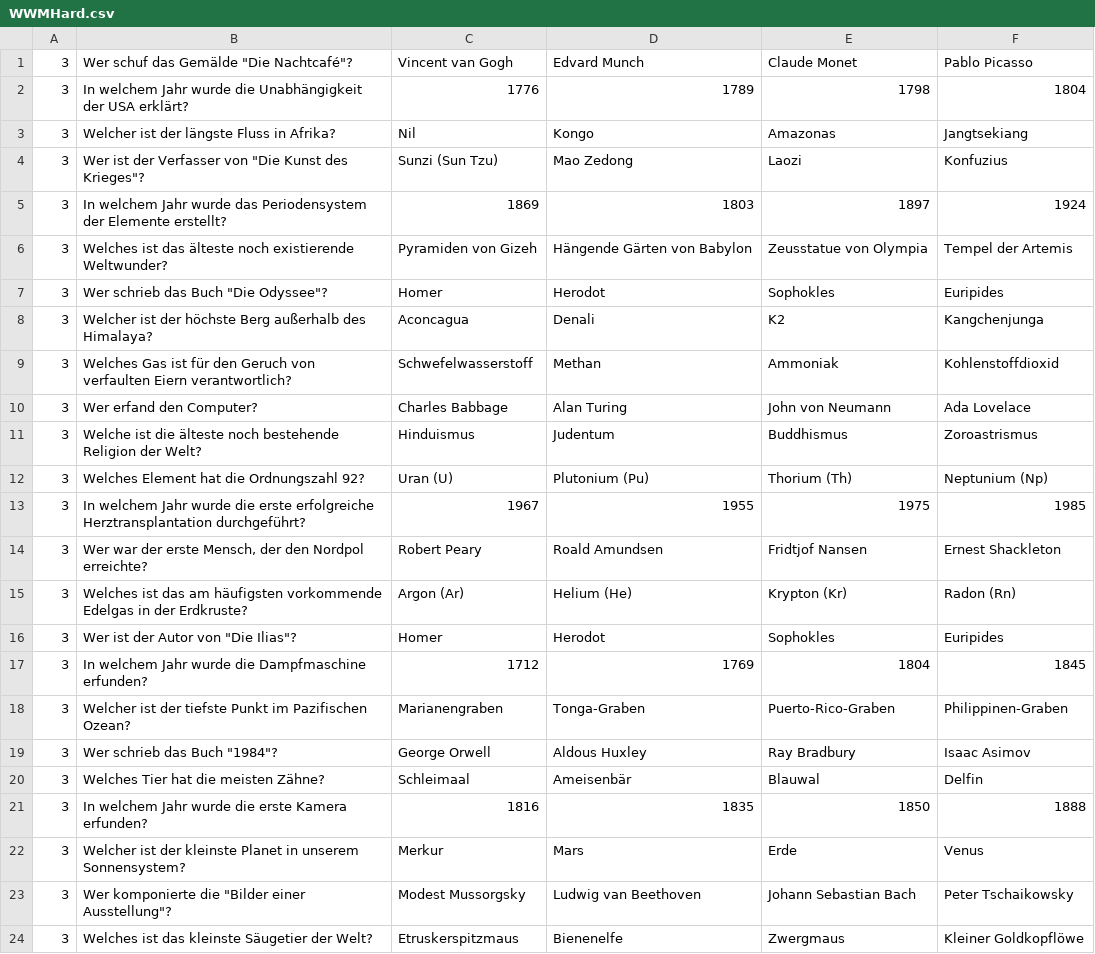
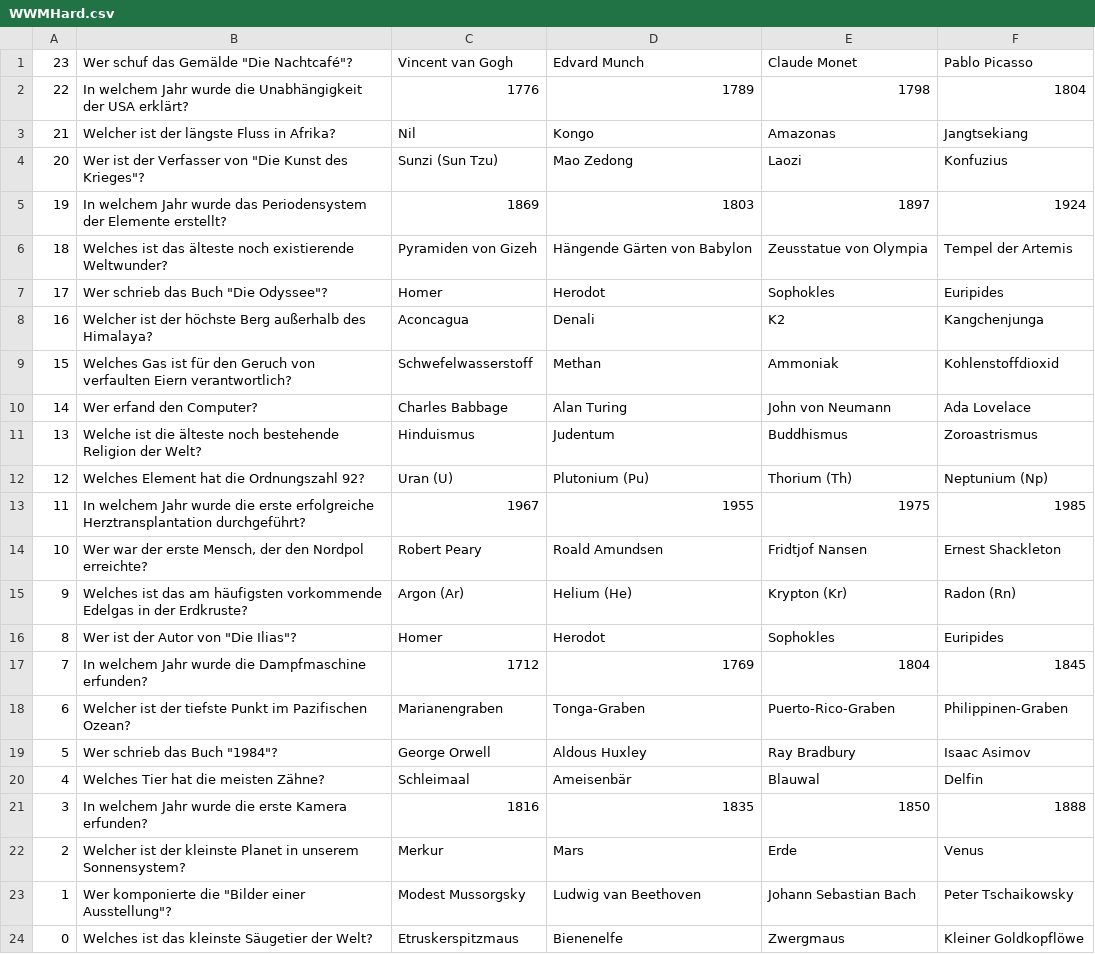
Before and after one commit to Schnubbeldibuh/Quizzz, a CSV file: src/main/resources/WWMHard.csv, drawn as a sheet.

```diff
--- a/src/main/resources/WWMHard.csv
+++ b/src/main/resources/WWMHard.csv
@@ -1,24 +1,24 @@
-3;Wer schuf das Gemälde "Die Nachtcafé"?;Vincent van Gogh;Edvard Munch;Claude Monet;Pablo Picasso
-3;In welchem Jahr wurde die Unabhängigkeit der USA erklärt?;1776;1789;1798;1804
-3;Welcher ist der längste Fluss in Afrika?;Nil;Kongo;Amazonas;Jangtsekiang
-3;Wer ist der Verfasser von "Die Kunst des Krieges"?;Sunzi (Sun Tzu);Mao Zedong;Laozi;Konfuzius
-3;In welchem Jahr wurde das Periodensystem der Elemente erstellt?;1869;1803;1897;1924
-3;Welches ist das älteste noch existierende Weltwunder?;Pyramiden von Gizeh;Hängende Gärten von Babylon;Zeusstatue von Olympia;Tempel der Artemis
-3;Wer schrieb das Buch "Die Odyssee"?;Homer;Herodot;Sophokles;Euripides
-3;Welcher ist der höchste Berg außerhalb des Himalaya?;Aconcagua;Denali;K2;Kangchenjunga
-3;Welches Gas ist für den Geruch von verfaulten Eiern verantwortlich?;Schwefelwasserstoff;Methan;Ammoniak;Kohlenstoffdioxid
-3;Wer erfand den Computer?;Charles Babbage;Alan Turing;John von Neumann;Ada Lovelace
-3;Welche ist die älteste noch bestehende Religion der Welt?;Hinduismus;Judentum;Buddhismus;Zoroastrismus
-3;Welches Element hat die Ordnungszahl 92?;Uran (U);Plutonium (Pu);Thorium (Th);Neptunium (Np)
-3;In welchem Jahr wurde die erste erfolgreiche Herztransplantation durchgeführt?;1967;1955;1975;1985
-3;Wer war der erste Mensch, der den Nordpol erreichte?;Robert Peary;Roald Amundsen;Fridtjof Nansen;Ernest Shackleton
-3;Welches ist das am häufigsten vorkommende Edelgas in der Erdkruste?;Argon (Ar);Helium (He);Krypton (Kr);Radon (Rn)
-3;Wer ist der Autor von "Die Ilias"?;Homer;Herodot;Sophokles;Euripides
-3;In welchem Jahr wurde die Dampfmaschine erfunden?;1712;1769;1804;1845
-3;Welcher ist der tiefste Punkt im Pazifischen Ozean?;Marianengraben;Tonga-Graben;Puerto-Rico-Graben;Philippinen-Graben
-3;Wer schrieb das Buch "1984"?;George Orwell;Aldous Huxley;Ray Bradbury;Isaac Asimov
-3;Welches Tier hat die meisten Zähne?;Schleimaal;Ameisenbär;Blauwal;Delfin
+23;Wer schuf das Gemälde "Die Nachtcafé"?;Vincent van Gogh;Edvard Munch;Claude Monet;Pablo Picasso
+22;In welchem Jahr wurde die Unabhängigkeit der USA erklärt?;1776;1789;1798;1804
+21;Welcher ist der längste Fluss in Afrika?;Nil;Kongo;Amazonas;Jangtsekiang
+20;Wer ist der Verfasser von "Die Kunst des Krieges"?;Sunzi (Sun Tzu);Mao Zedong;Laozi;Konfuzius
+19;In welchem Jahr wurde das Periodensystem der Elemente erstellt?;1869;1803;1897;1924
+18;Welches ist das älteste noch existierende Weltwunder?;Pyramiden von Gizeh;Hängende Gärten von Babylon;Zeusstatue von Olympia;Tempel der Artemis
+17;Wer schrieb das Buch "Die Odyssee"?;Homer;Herodot;Sophokles;Euripides
+16;Welcher ist der höchste Berg außerhalb des Himalaya?;Aconcagua;Denali;K2;Kangchenjunga
+15;Welches Gas ist für den Geruch von verfaulten Eiern verantwortlich?;Schwefelwasserstoff;Methan;Ammoniak;Kohlenstoffdioxid
+14;Wer erfand den Computer?;Charles Babbage;Alan Turing;John von Neumann;Ada Lovelace
+13;Welche ist die älteste noch bestehende Religion der Welt?;Hinduismus;Judentum;Buddhismus;Zoroastrismus
+12;Welches Element hat die Ordnungszahl 92?;Uran (U);Plutonium (Pu);Thorium (Th);Neptunium (Np)
+11;In welchem Jahr wurde die erste erfolgreiche Herztransplantation durchgeführt?;1967;1955;1975;1985
+10;Wer war der erste Mensch, der den Nordpol erreichte?;Robert Peary;Roald Amundsen;Fridtjof Nansen;Ernest Shackleton
+9;Welches ist das am häufigsten vorkommende Edelgas in der Erdkruste?;Argon (Ar);Helium (He);Krypton (Kr);Radon (Rn)
+8;Wer ist der Autor von "Die Ilias"?;Homer;Herodot;Sophokles;Euripides
+7;In welchem Jahr wurde die Dampfmaschine erfunden?;1712;1769;1804;1845
+6;Welcher ist der tiefste Punkt im Pazifischen Ozean?;Marianengraben;Tonga-Graben;Puerto-Rico-Graben;Philippinen-Graben
+5;Wer schrieb das Buch "1984"?;George Orwell;Aldous Huxley;Ray Bradbury;Isaac Asimov
+4;Welches Tier hat die meisten Zähne?;Schleimaal;Ameisenbär;Blauwal;Delfin
 3;In welchem Jahr wurde die erste Kamera erfunden?;1816;1835;1850;1888
-3;Welcher ist der kleinste Planet in unserem Sonnensystem?;Merkur;Mars;Erde;Venus
-3;Wer komponierte die "Bilder einer Ausstellung"?;Modest Mussorgsky;Ludwig van Beethoven;Johann Sebastian Bach;Peter Tschaikowsky
-3;Welches ist das kleinste Säugetier der Welt?;Etruskerspitzmaus;Bienenelfe;Zwergmaus;Kleiner Goldkopflöwe
+2;Welcher ist der kleinste Planet in unserem Sonnensystem?;Merkur;Mars;Erde;Venus
+1;Wer komponierte die "Bilder einer Ausstellung"?;Modest Mussorgsky;Ludwig van Beethoven;Johann Sebastian Bach;Peter Tschaikowsky
+0;Welches ist das kleinste Säugetier der Welt?;Etruskerspitzmaus;Bienenelfe;Zwergmaus;Kleiner Goldkopflöwe
```
Also changed, not shown: src/main/resources/WWMEasy.csv, src/main/resources/WWMExpert.csv, 2 other files.
